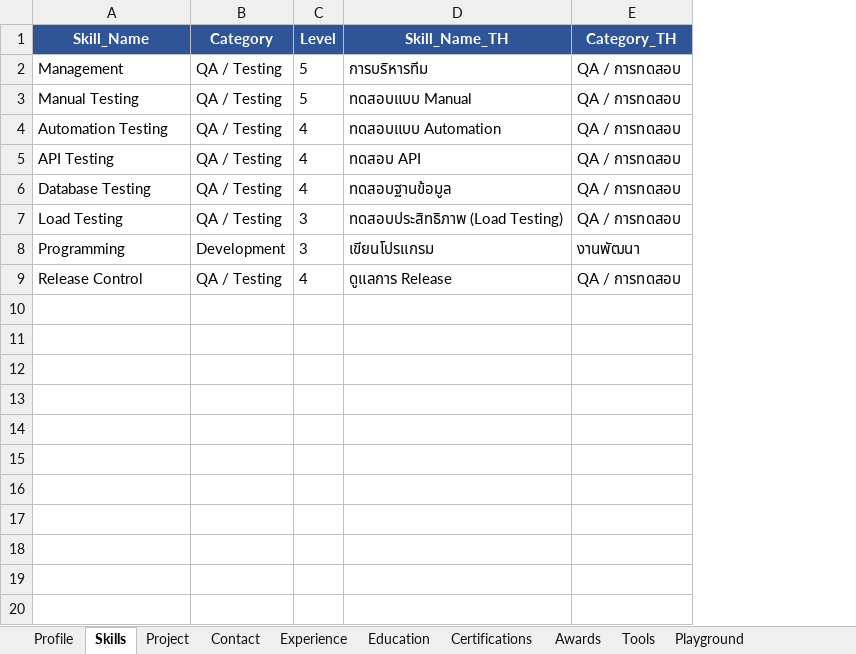
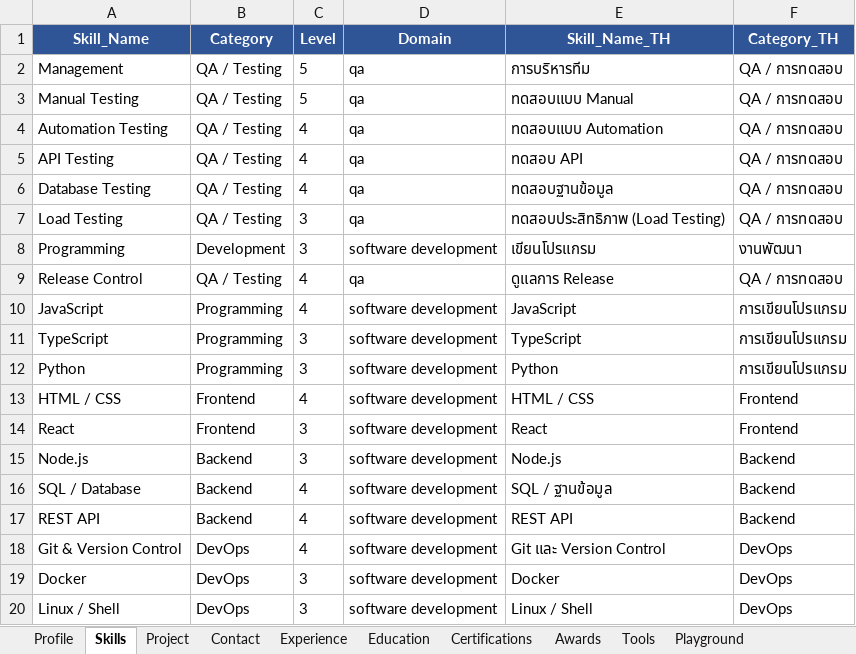
Before and after one commit to mongoemon/monwork, an Excel workbook: data.xlsx, sheet Skills, drawn as a sheet; values as stored, in another font and other column widths than the file's, no borders; the diff names each change by its address in the sheet, - before the commit and + after, or states it on an @@ line.

Commit message:
feat: add Software Dev domain, Playground projects, and light theme redesign
- repair-data.js: adds Domain column to Skills/Tools sheets, tags existing
  rows as qa/software development, appends 11 dev skills + 19 dev tools +
  2 Software mockup projects
- update-playground.js: appends 4 Playground projects (Local API Test Server,
  ymdl, Maestro Mobile Automation, WebdriverIO Mobile Automation) with
  bilingual EN/TH content
- style-xlsx.js: adds Domain column width for Skills and Tools sheets
- data.xlsx: populated with all new rows from above scripts
- style.css: full light/dark theme redesign — white/light-blue light mode,
  home section white background, dark mode overrides preserved
- script.js, index.html, data.js: supporting updates for domain filtering
  and bilingual rendering
- USAGE.md: expanded docs covering all utility scripts, sheets, and Domain
  column requirement

```diff
--- a/data.xlsx (sheet Skills)
+++ b/data.xlsx (sheet Skills)
+column D (Domain), rows 2-9: qa | qa | qa | qa | qa | qa | software development | qa
+row 10: JavaScript | Programming | 4 | software development | JavaScript | การเขียนโปรแกรม
+row 11: TypeScript | Programming | 3 | software development | TypeScript | การเขียนโปรแกรม
+row 12: Python | Programming | 3 | software development | Python | การเขียนโปรแกรม
+row 13: HTML / CSS | Frontend | 4 | software development | HTML / CSS | Frontend
+row 14: React | Frontend | 3 | software development | React | Frontend
+row 15: Node.js | Backend | 3 | software development | Node.js | Backend
+row 16: SQL / Database | Backend | 4 | software development | SQL / ฐานข้อมูล | Backend
+row 17: REST API | Backend | 4 | software development | REST API | Backend
+row 18: Git & Version Control | DevOps | 4 | software development | Git และ Version Control | DevOps
+row 19: Docker | DevOps | 3 | software development | Docker | DevOps
+row 20: Linux / Shell | DevOps | 3 | software development | Linux / Shell | DevOps
```
Also changed, not shown: sheet Tools, sheet Playground, sheet Project, sheet Profile, 8 other files.
